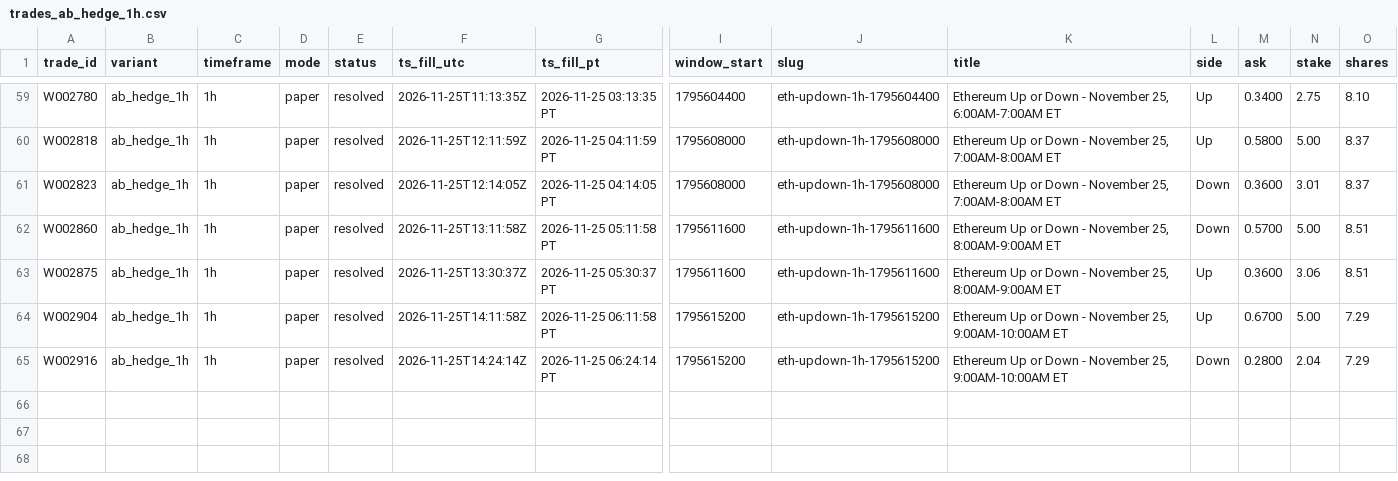
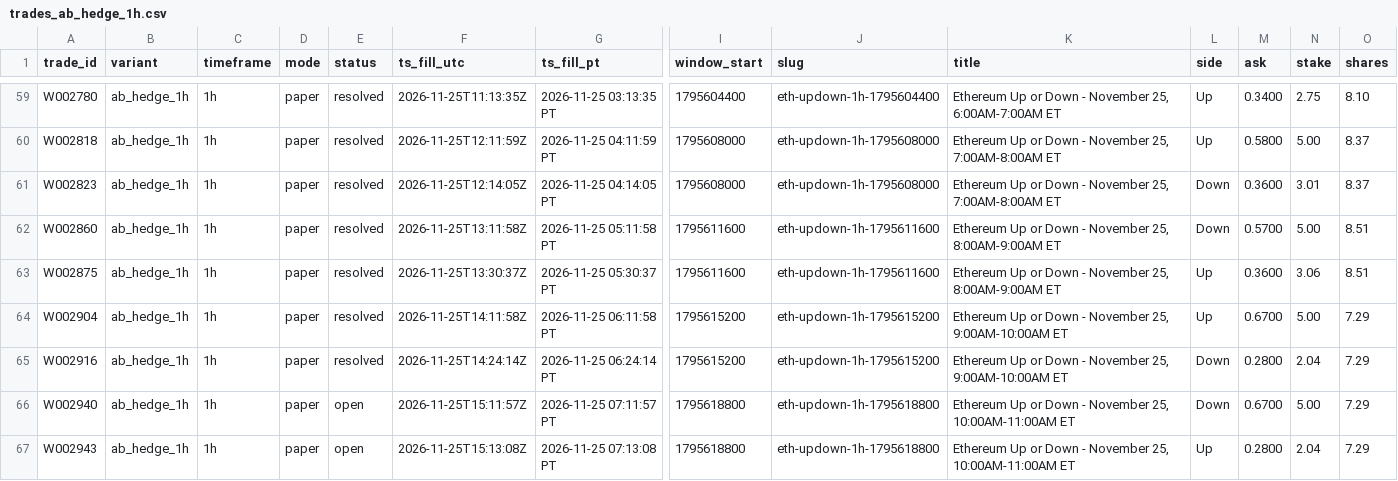
Before and after one commit to michaeldeuchar-dotcom/eth-paper-bot, a CSV file: data/week2/trades_ab_hedge_1h.csv, drawn as a sheet; only a part is shown, gaps mark what is left out; rows hold the shown columns only; the diff names each change by its address in the sheet, - before the commit and + after, or states it on an @@ line.

```diff
--- a/data/week2/trades_ab_hedge_1h.csv
+++ b/data/week2/trades_ab_hedge_1h.csv
+row 66: W002940 | ab_hedge_1h | 1h | paper | open | 2026-11-25T15:11:57Z | 2026-11-25 07:11:57 PT | 1795618800 | eth-updown-1h-1795618800 | Ethereum Up or Down - November 25, 10:00AM-11:00AM ET | Down | 0.6700 | 5.00 | 7.29
+row 67: W002943 | ab_hedge_1h | 1h | paper | open | 2026-11-25T15:13:08Z | 2026-11-25 07:13:08 PT | 1795618800 | eth-updown-1h-1795618800 | Ethereum Up or Down - November 25, 10:00AM-11:00AM ET | Up | 0.2800 | 2.04 | 7.29
```
Also changed, not shown: data/week2/price_lag_trades.csv, data/week2/trades_auto_pick.csv, 9 other files.
